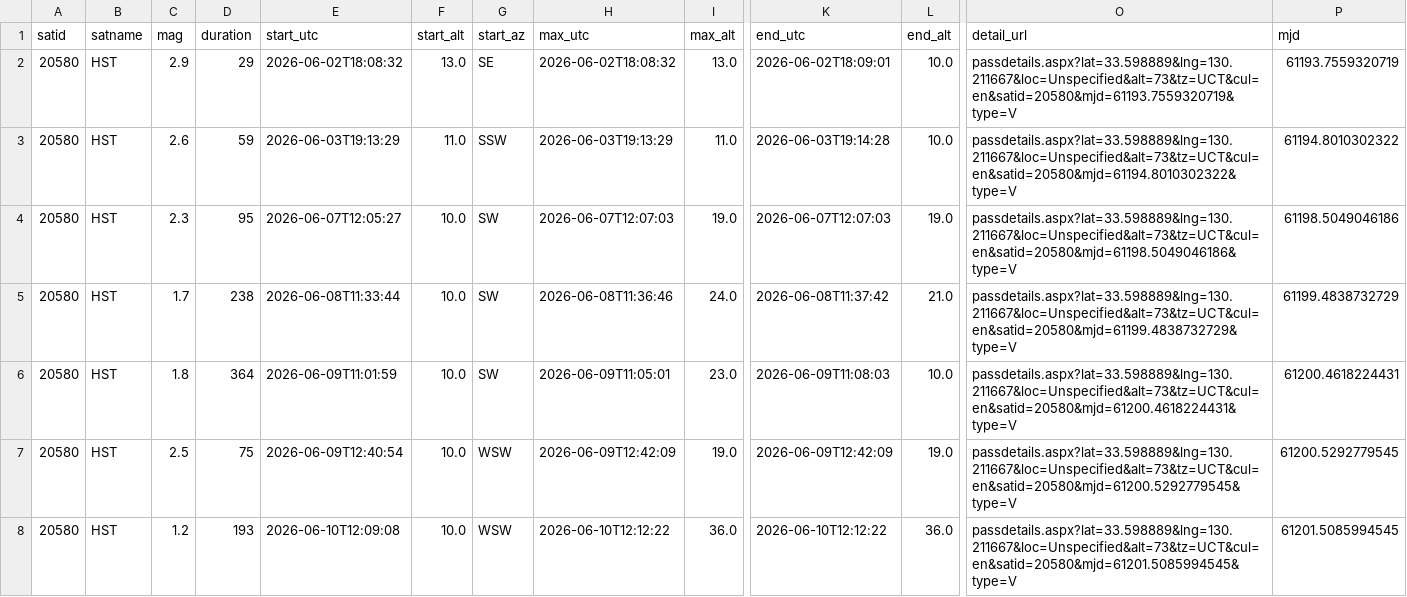
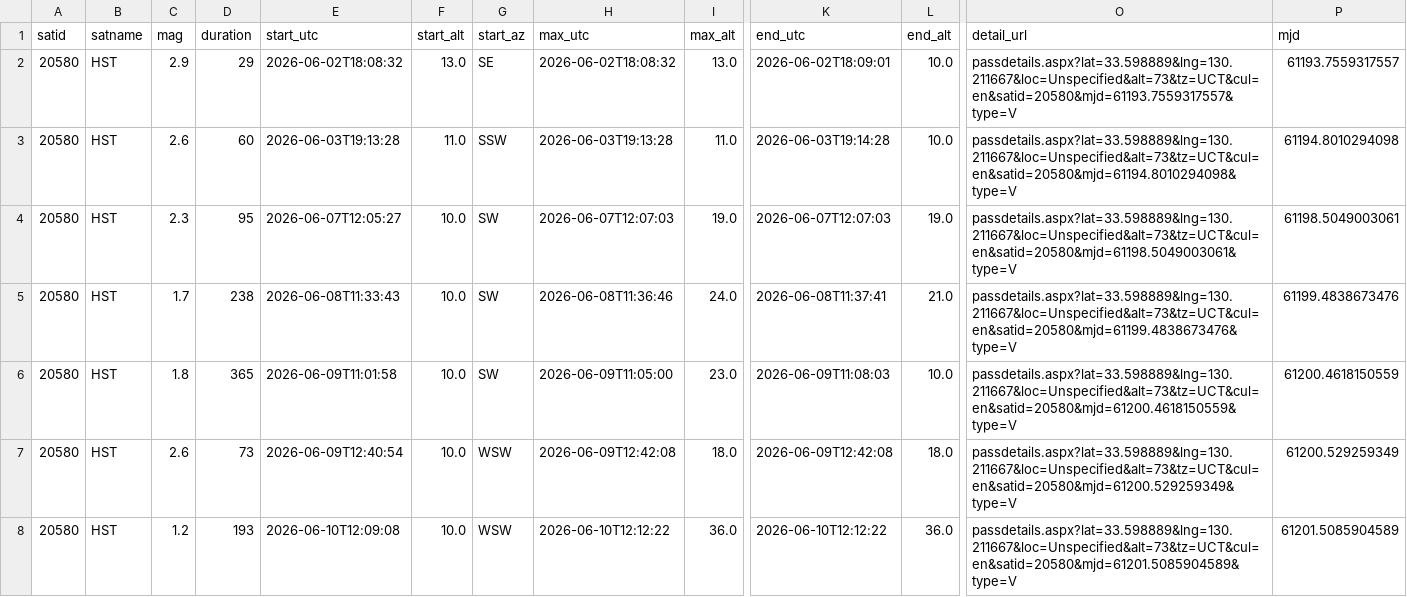
Before and after one commit to kiyo-astro/SSDL-SatPass-Notification, a CSV file: output/heavens-above/SatPass.csv, drawn as a sheet; only a part is shown, gaps mark what is left out; the diff covers the shown part only; the diff names each change by its address in the sheet, - before the commit and + after, or states it on an @@ line.

```diff
--- a/output/heavens-above/SatPass.csv
+++ b/output/heavens-above/SatPass.csv
-O2 (detail_url): passdetails.aspx?lat=33.598889&lng=130.211667&loc=Unspecified&alt=73&tz=UCT&cul=en&satid=20580&mjd=61193.7559320719&type=V
+O2 (detail_url): passdetails.aspx?lat=33.598889&lng=130.211667&loc=Unspecified&alt=73&tz=UCT&cul=en&satid=20580&mjd=61193.7559317557&type=V
-P2 (mjd): 61193.7559320719
+P2 (mjd): 61193.7559317557
-D3 (duration): 59
+D3 (duration): 60
-E3 (start_utc): 2026-06-03T19:13:29
+E3 (start_utc): 2026-06-03T19:13:28
-H3 (max_utc): 2026-06-03T19:13:29
+H3 (max_utc): 2026-06-03T19:13:28
-O3 (detail_url): passdetails.aspx?lat=33.598889&lng=130.211667&loc=Unspecified&alt=73&tz=UCT&cul=en&satid=20580&mjd=61194.8010302322&type=V
+O3 (detail_url): passdetails.aspx?lat=33.598889&lng=130.211667&loc=Unspecified&alt=73&tz=UCT&cul=en&satid=20580&mjd=61194.8010294098&type=V
-P3 (mjd): 61194.8010302322
+P3 (mjd): 61194.8010294098
-O4 (detail_url): passdetails.aspx?lat=33.598889&lng=130.211667&loc=Unspecified&alt=73&tz=UCT&cul=en&satid=20580&mjd=61198.5049046186&type=V
+O4 (detail_url): passdetails.aspx?lat=33.598889&lng=130.211667&loc=Unspecified&alt=73&tz=UCT&cul=en&satid=20580&mjd=61198.5049003061&type=V
-P4 (mjd): 61198.5049046186
+P4 (mjd): 61198.5049003061
-E5 (start_utc): 2026-06-08T11:33:44
+E5 (start_utc): 2026-06-08T11:33:43
-K5 (end_utc): 2026-06-08T11:37:42
+K5 (end_utc): 2026-06-08T11:37:41
-O5 (detail_url): passdetails.aspx?lat=33.598889&lng=130.211667&loc=Unspecified&alt=73&tz=UCT&cul=en&satid=20580&mjd=61199.4838732729&type=V
+O5 (detail_url): passdetails.aspx?lat=33.598889&lng=130.211667&loc=Unspecified&alt=73&tz=UCT&cul=en&satid=20580&mjd=61199.4838673476&type=V
-P5 (mjd): 61199.4838732729
+P5 (mjd): 61199.4838673476
-D6 (duration): 364
+D6 (duration): 365
-E6 (start_utc): 2026-06-09T11:01:59
+E6 (start_utc): 2026-06-09T11:01:58
-H6 (max_utc): 2026-06-09T11:05:01
+H6 (max_utc): 2026-06-09T11:05:00
-O6 (detail_url): passdetails.aspx?lat=33.598889&lng=130.211667&loc=Unspecified&alt=73&tz=UCT&cul=en&satid=20580&mjd=61200.4618224431&type=V
+O6 (detail_url): passdetails.aspx?lat=33.598889&lng=130.211667&loc=Unspecified&alt=73&tz=UCT&cul=en&satid=20580&mjd=61200.4618150559&type=V
-P6 (mjd): 61200.4618224431
+P6 (mjd): 61200.4618150559
-C7 (mag): 2.5
+C7 (mag): 2.6
-D7 (duration): 75
+D7 (duration): 73
-H7 (max_utc): 2026-06-09T12:42:09
+H7 (max_utc): 2026-06-09T12:42:08
-I7 (max_alt): 19.0
+I7 (max_alt): 18.0
-K7 (end_utc): 2026-06-09T12:42:09
+K7 (end_utc): 2026-06-09T12:42:08
-L7 (end_alt): 19.0
+L7 (end_alt): 18.0
-O7 (detail_url): passdetails.aspx?lat=33.598889&lng=130.211667&loc=Unspecified&alt=73&tz=UCT&cul=en&satid=20580&mjd=61200.5292779545&type=V
+O7 (detail_url): passdetails.aspx?lat=33.598889&lng=130.211667&loc=Unspecified&alt=73&tz=UCT&cul=en&satid=20580&mjd=61200.529259349&type=V
-P7 (mjd): 61200.5292779545
+P7 (mjd): 61200.529259349
-O8 (detail_url): passdetails.aspx?lat=33.598889&lng=130.211667&loc=Unspecified&alt=73&tz=UCT&cul=en&satid=20580&mjd=61201.5085994545&type=V
+O8 (detail_url): passdetails.aspx?lat=33.598889&lng=130.211667&loc=Unspecified&alt=73&tz=UCT&cul=en&satid=20580&mjd=61201.5085904589&type=V
-P8 (mjd): 61201.5085994545
+P8 (mjd): 61201.5085904589
```
Also changed, not shown: 5 edited cells elsewhere in this file, 1 other file.
